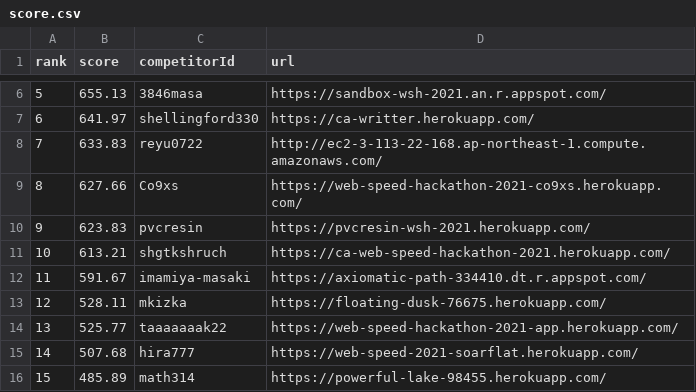
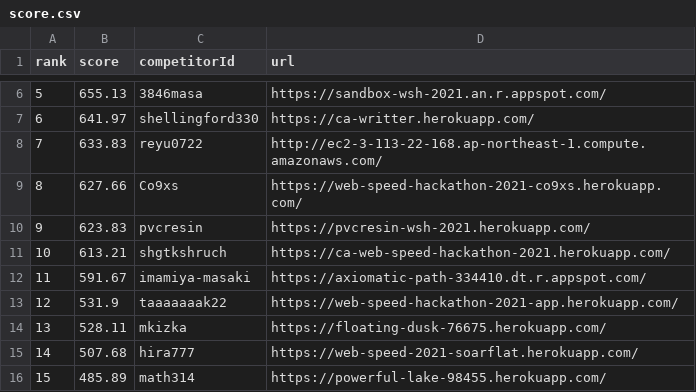
Before and after one commit to CyberAgentHack/web-speed-hackathon-2021-leaderboard, a CSV file: score.csv, drawn as a sheet; only a part is shown, gaps mark what is left out; removed rows and columns are numbered as before the commit, all else as after; the diff names each change by its address in the sheet, - before the commit and + after, or states it on an @@ line.

```diff
--- a/score.csv
+++ b/score.csv
+row 13: 12 | 531.9 | taaaaaaak22 | https://web-speed-hackathon-2021-app.herokuapp.com/
@@ column A (rank) renumbered in row 14 @@
-row 14: 13 | 525.77 | taaaaaaak22 | https://web-speed-hackathon-2021-app.herokuapp.com/
```
